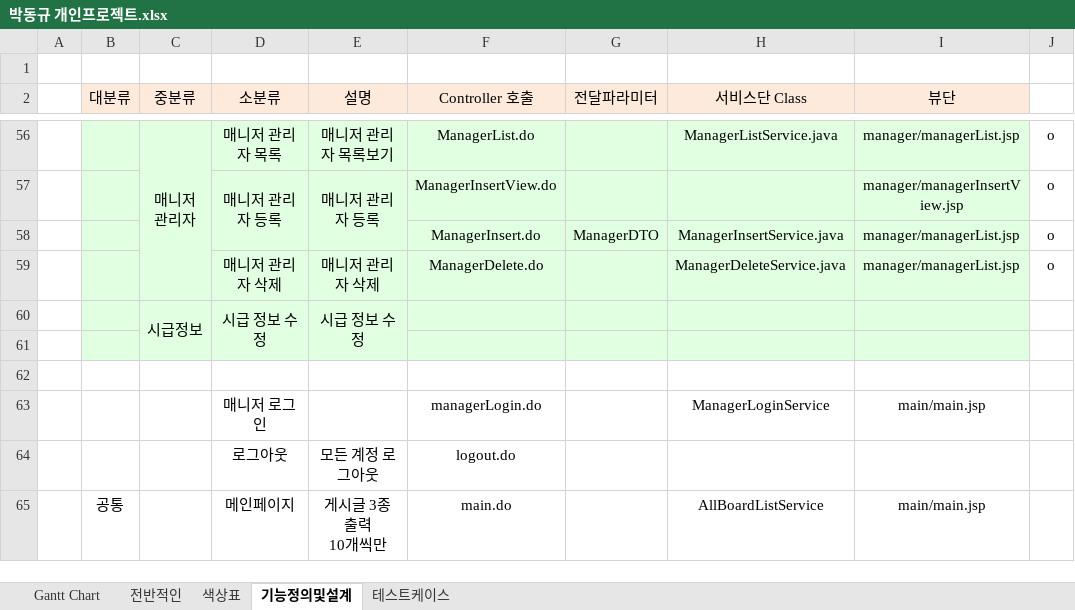
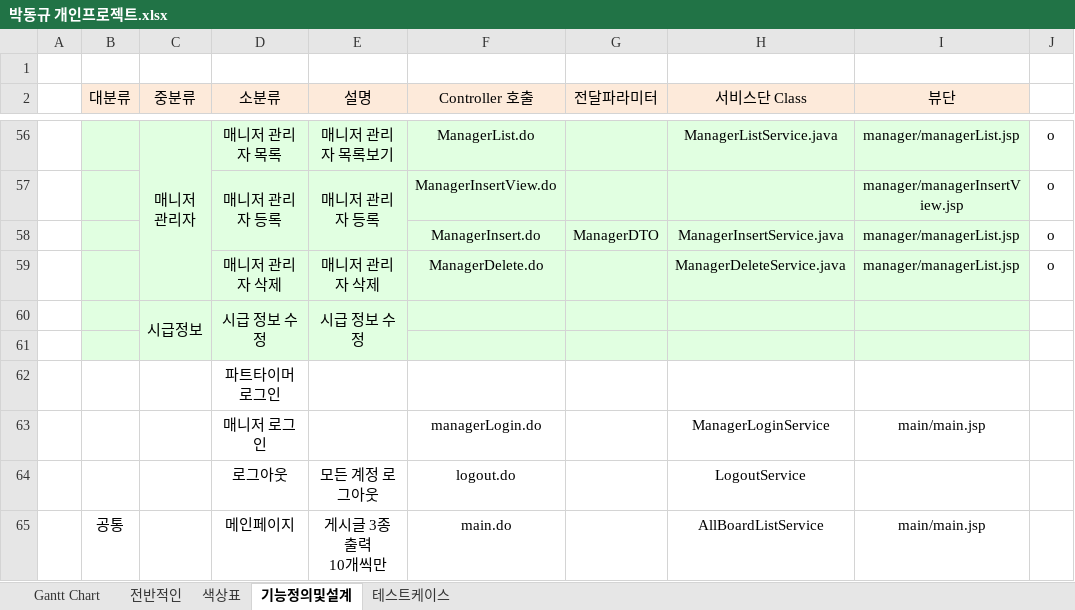
Before and after one commit to DongkyuPark2735/HPMW, an Excel workbook: 개인프로젝트/박동규 개인프로젝트/박동규 개인프로젝트.xlsx, sheet 기능정의및설계, drawn as a sheet; only a part is shown, gaps mark what is left out; values as stored, in another font and other column widths than the file's, no borders; the diff covers the shown part only; the diff names each change by its address in the sheet, - before the commit and + after, or states it on an @@ line.

```diff
--- a/개인프로젝트/박동규 개인프로젝트/박동규 개인프로젝트.xlsx (sheet 기능정의및설계)
+++ b/개인프로젝트/박동규 개인프로젝트/박동규 개인프로젝트.xlsx (sheet 기능정의및설계)
-D62 (소분류): (empty)
+D62 (소분류): 파트타이머 로그인
-H64 (서비스단 Class): (empty)
+H64 (서비스단 Class): LogoutService
```
Also changed, not shown: 15 edited cells elsewhere in this sheet, 50 other files.
